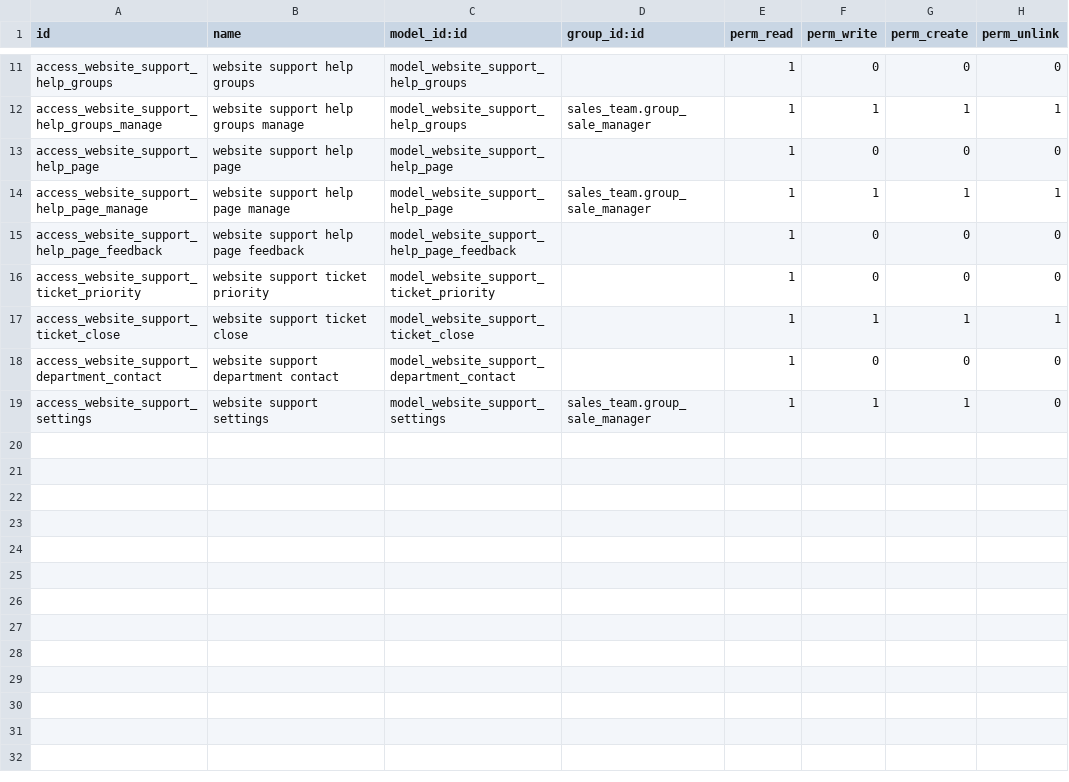
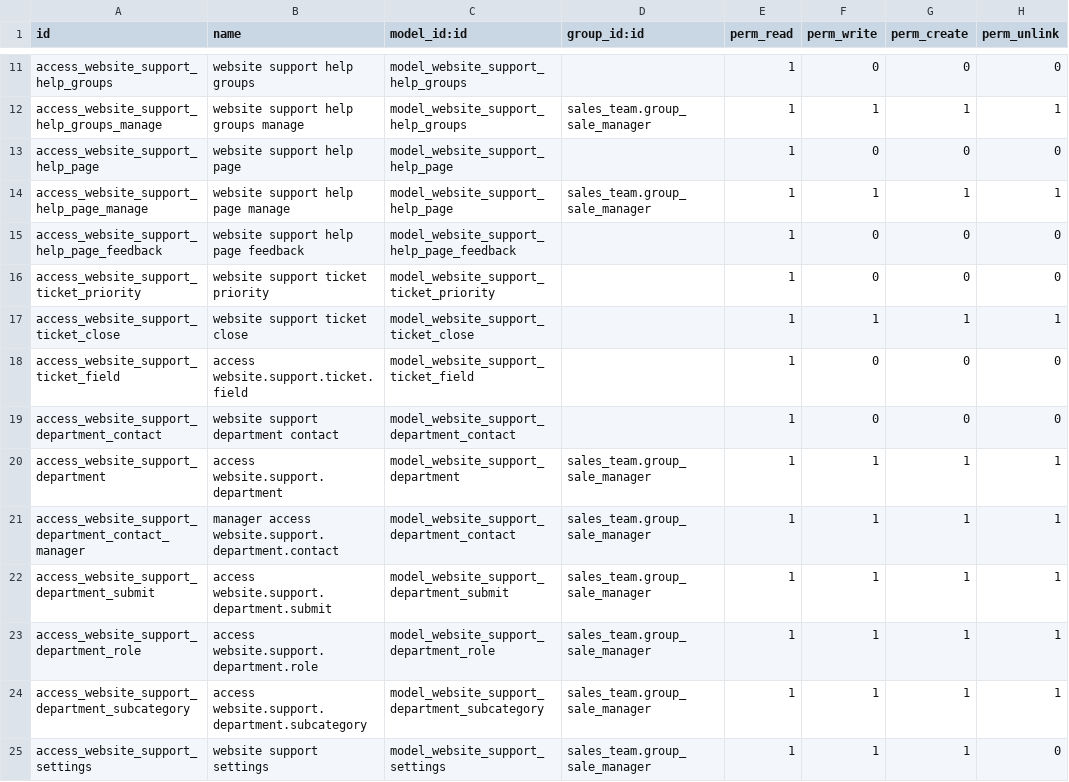
Before and after one commit to SythilTech/Odoo, a CSV file: website_support/security/ir.model.access.csv, drawn as a sheet; only a part is shown, gaps mark what is left out; the diff names each change by its address in the sheet, - before the commit and + after, or states it on an @@ line.

Commit message:
* Fix missing field and department permissions
* Fix missing field and department permissions

```diff
--- a/website_support/security/ir.model.access.csv
+++ b/website_support/security/ir.model.access.csv
+row 18: access_website_support_ticket_field | access website.support.ticket.field | model_website_support_ticket_field |  | 1 | 0 | 0 | 0
+row 20: access_website_support_department | access website.support.department | model_website_support_department | sales_team.group_sale_manager | 1 | 1 | 1 | 1
+row 21: access_website_support_department_contact_manager | manager access website.support.department.contact | model_website_support_department_contact | sales_team.group_sale_manager | 1 | 1 | 1 | 1
+row 22: access_website_support_department_submit | access website.support.department.submit | model_website_support_department_submit | sales_team.group_sale_manager | 1 | 1 | 1 | 1
+row 23: access_website_support_department_role | access website.support.department.role | model_website_support_department_role | sales_team.group_sale_manager | 1 | 1 | 1 | 1
+row 24: access_website_support_department_subcategory | access website.support.department.subcategory | model_website_support_department_subcategory | sales_team.group_sale_manager | 1 | 1 | 1 | 1
```
Also changed, not shown: 3 other files.
